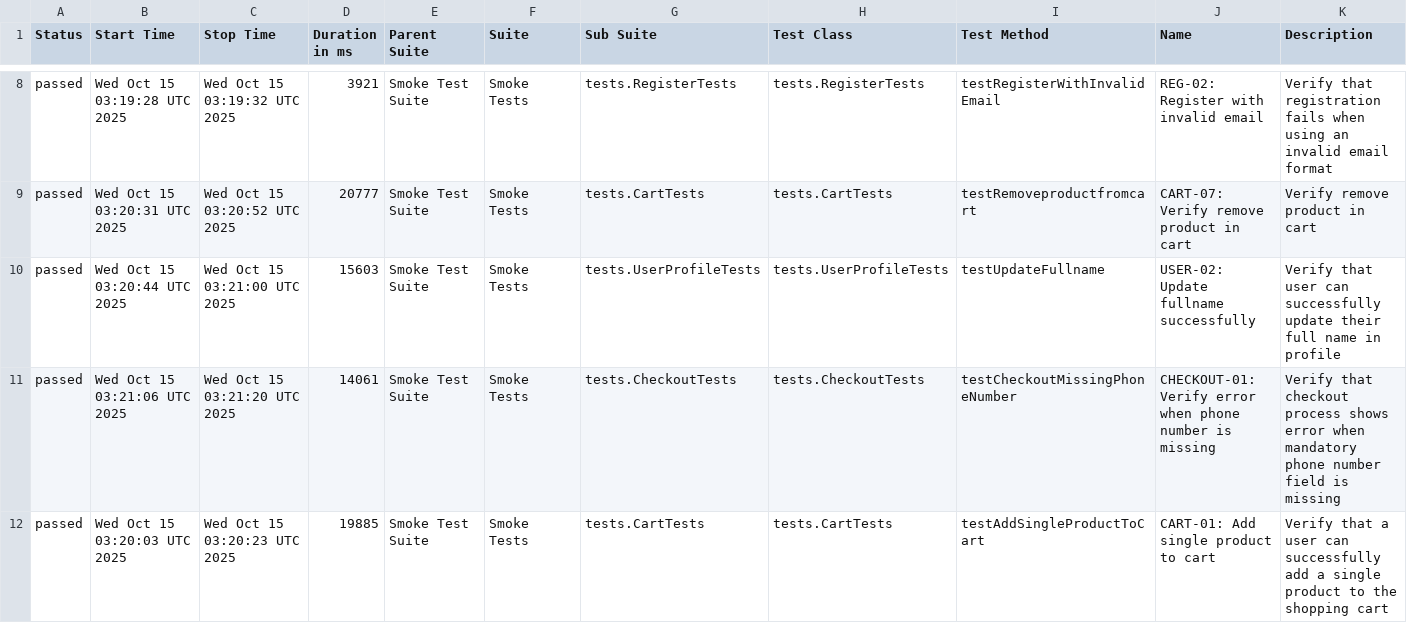
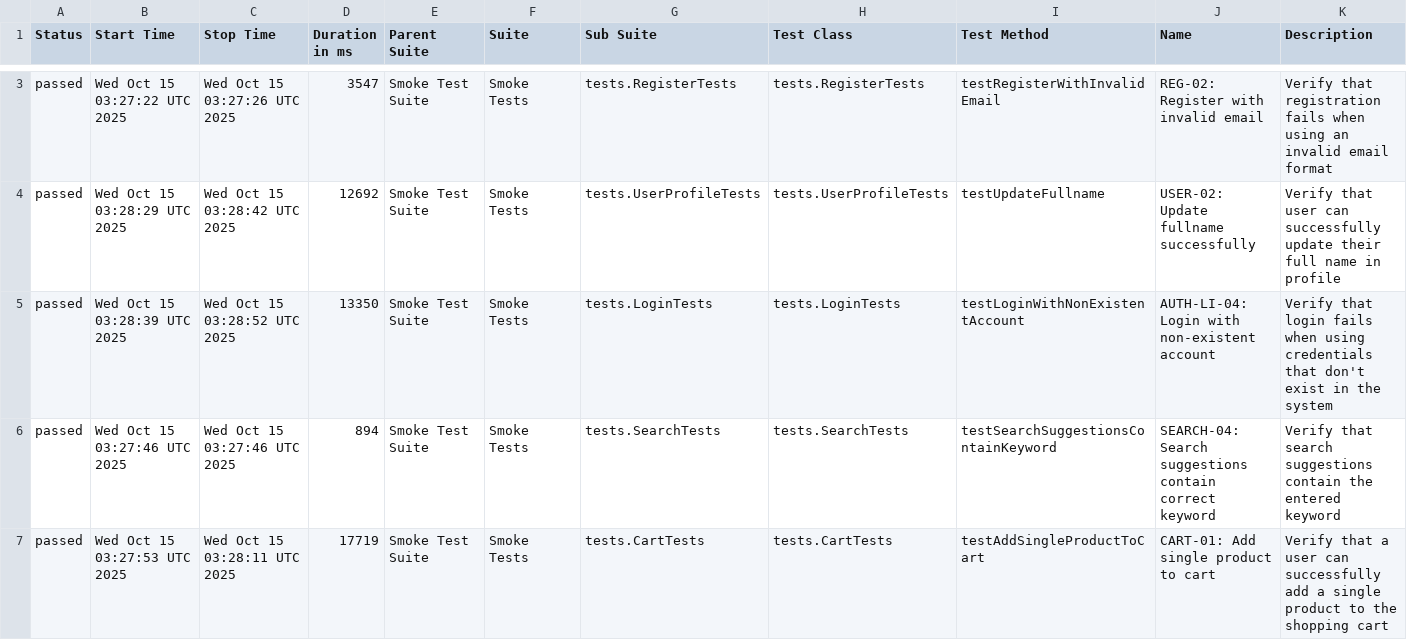
Before and after one commit to Vinhhoang-1312/Selenium_TNC, a CSV file: data/suites.csv, drawn as a sheet; only a part is shown, gaps mark what is left out; the diff covers the shown part only.

```diff
--- a/data/suites.csv
+++ b/data/suites.csv
@@ -8,5 +3,5 @@
-"passed","Wed Oct 15 03:19:28 UTC 2025","Wed Oct 15 03:19:32 UTC 2025","3921","Smoke Test Suite","Smoke Tests","tests.RegisterTests","tests.RegisterTests","testRegisterWithInvalidEmail","REG-02: Register with invalid email","Verify that registration fails when using an invalid email format"
-"passed","Wed Oct 15 03:20:31 UTC 2025","Wed Oct 15 03:20:52 UTC 2025","20777","Smoke Test Suite","Smoke Tests","tests.CartTests","tests.CartTests","testRemoveproductfromcart","CART-07: Verify remove product in cart","Verify remove product in cart"
-"passed","Wed Oct 15 03:20:44 UTC 2025","Wed Oct 15 03:21:00 UTC 2025","15603","Smoke Test Suite","Smoke Tests","tests.UserProfileTests","tests.UserProfileTests","testUpdateFullname","USER-02: Update fullname successfully","Verify that user can successfully update their full name in profile"
-"passed","Wed Oct 15 03:21:06 UTC 2025","Wed Oct 15 03:21:20 UTC 2025","14061","Smoke Test Suite","Smoke Tests","tests.CheckoutTests","tests.CheckoutTests","testCheckoutMissingPhoneNumber","CHECKOUT-01: Verify error when phone number is missing","Verify that checkout process shows error when mandatory phone number field is missing"
-"passed","Wed Oct 15 03:20:03 UTC 2025","Wed Oct 15 03:20:23 UTC 2025","19885","Smoke Test Suite","Smoke Tests","tests.CartTests","tests.CartTests","testAddSingleProductToCart","CART-01: Add single product to cart","Verify that a user can successfully add a single product to the shopping cart"
+"passed","Wed Oct 15 03:27:22 UTC 2025","Wed Oct 15 03:27:26 UTC 2025","3547","Smoke Test Suite","Smoke Tests","tests.RegisterTests","tests.RegisterTests","testRegisterWithInvalidEmail","REG-02: Register with invalid email","Verify that registration fails when using an invalid email format"
+"passed","Wed Oct 15 03:28:29 UTC 2025","Wed Oct 15 03:28:42 UTC 2025","12692","Smoke Test Suite","Smoke Tests","tests.UserProfileTests","tests.UserProfileTests","testUpdateFullname","USER-02: Update fullname successfully","Verify that user can successfully update their full name in profile"
+"passed","Wed Oct 15 03:28:39 UTC 2025","Wed Oct 15 03:28:52 UTC 2025","13350","Smoke Test Suite","Smoke Tests","tests.LoginTests","tests.LoginTests","testLoginWithNonExistentAccount","AUTH-LI-04: Login with non-existent account","Verify that login fails when using credentials that don't exist in the system"
+"passed","Wed Oct 15 03:27:46 UTC 2025","Wed Oct 15 03:27:46 UTC 2025","894","Smoke Test Suite","Smoke Tests","tests.SearchTests","tests.SearchTests","testSearchSuggestionsContainKeyword","SEARCH-04: Search suggestions contain correct keyword","Verify that search suggestions contain the entered keyword"
+"passed","Wed Oct 15 03:27:53 UTC 2025","Wed Oct 15 03:28:11 UTC 2025","17719","Smoke Test Suite","Smoke Tests","tests.CartTests","tests.CartTests","testAddSingleProductToCart","CART-01: Add single product to cart","Verify that a user can successfully add a single product to the shopping cart"
```
Also changed, not shown: 5 added rows, 5 removed rows and 18 edited cells elsewhere in this file, data/behaviors.csv, 31 other files.
